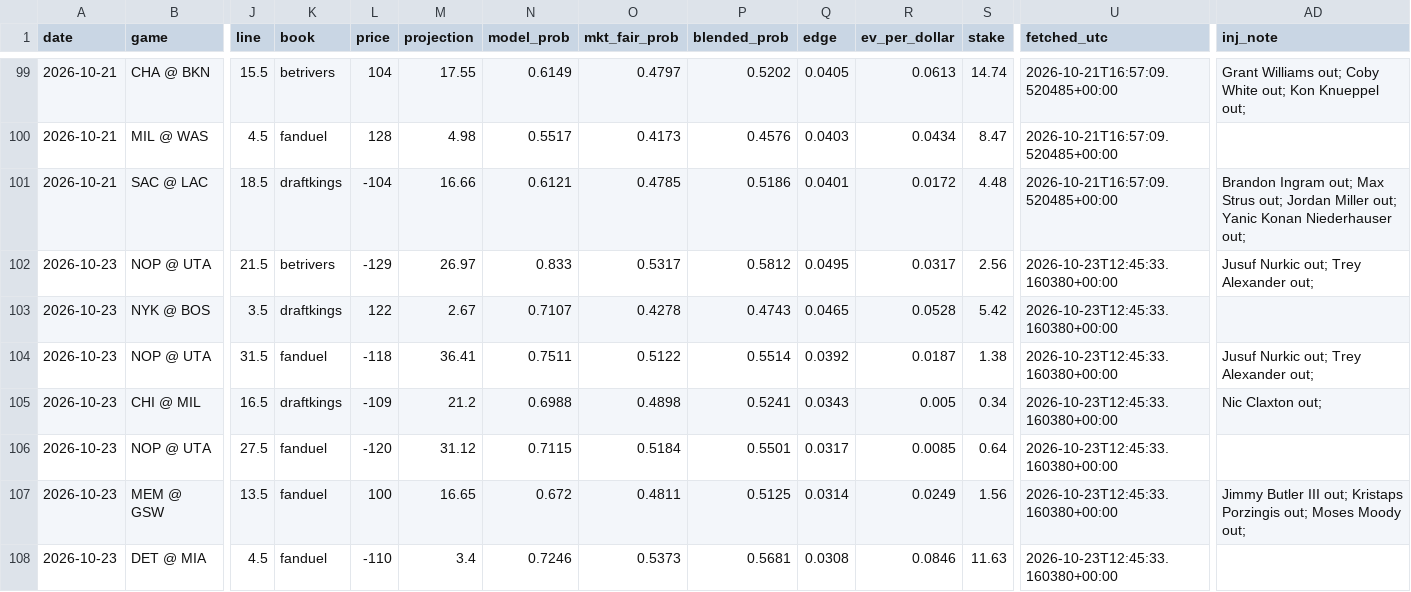
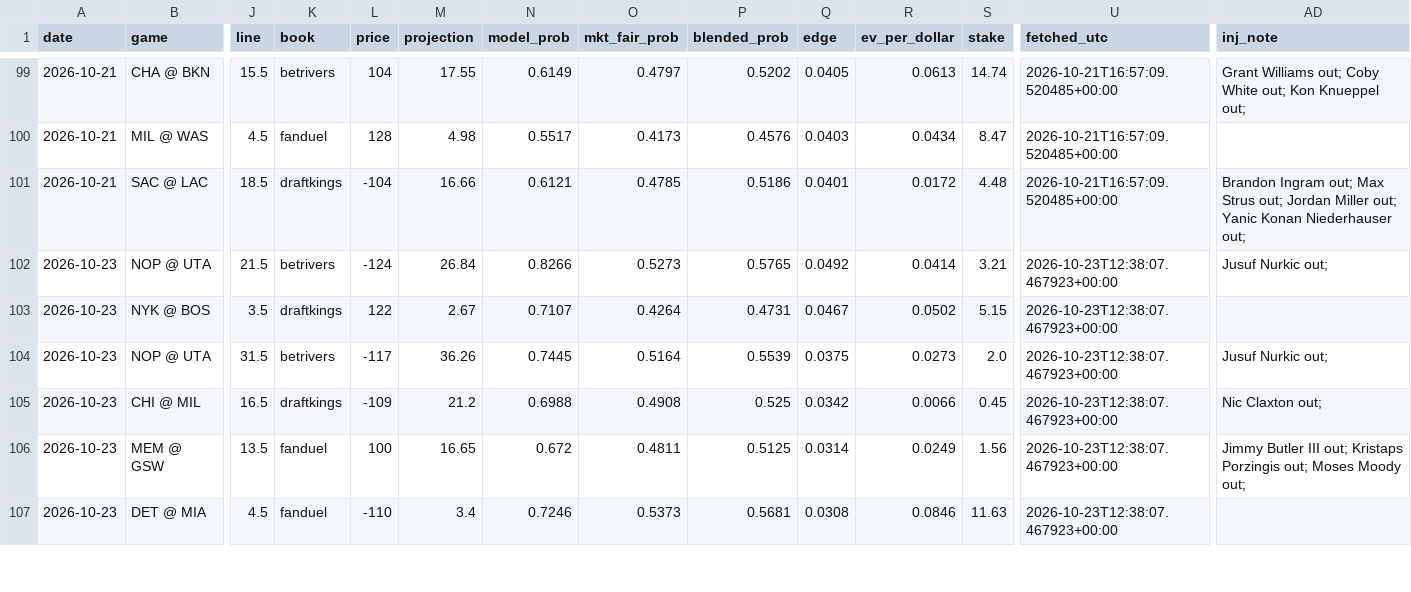
Before and after one commit to KyShiesty919/NBA-Props, a CSV file: data/picks_ledger.csv, drawn as a sheet; only a part is shown, gaps mark what is left out; removed rows and columns are numbered as before the commit, all else as after; rows hold the shown columns only; the diff covers the shown part only; the diff names each change by its address in the sheet, - before the commit and + after, or states it on an @@ line.

```diff
--- a/data/picks_ledger.csv
+++ b/data/picks_ledger.csv
-L102 (price): -129
+L102 (price): -124
-M102 (projection): 26.97
+M102 (projection): 26.84
-N102 (model_prob): 0.833
+N102 (model_prob): 0.8266
-O102 (mkt_fair_prob): 0.5317
+O102 (mkt_fair_prob): 0.5273
-P102 (blended_prob): 0.5812
+P102 (blended_prob): 0.5765
-Q102 (edge): 0.0495
+Q102 (edge): 0.0492
-R102 (ev_per_dollar): 0.0317
+R102 (ev_per_dollar): 0.0414
-S102 (stake): 2.56
+S102 (stake): 3.21
-U102:U105 (fetched_utc): 2026-10-23T12:45:33.160380+00:00
+U102:U105 (fetched_utc): 2026-10-23T12:38:07.467923+00:00
-AD102 (inj_note): Jusuf Nurkic out; Trey Alexander out;
+AD102 (inj_note): Jusuf Nurkic out;
-O103 (mkt_fair_prob): 0.4278
+O103 (mkt_fair_prob): 0.4264
-P103 (blended_prob): 0.4743
+P103 (blended_prob): 0.4731
-Q103 (edge): 0.0465
+Q103 (edge): 0.0467
-R103 (ev_per_dollar): 0.0528
+R103 (ev_per_dollar): 0.0502
-S103 (stake): 5.42
+S103 (stake): 5.15
-K104 (book): fanduel
+K104 (book): betrivers
-L104 (price): -118
+L104 (price): -117
-M104 (projection): 36.41
+M104 (projection): 36.26
-N104 (model_prob): 0.7511
+N104 (model_prob): 0.7445
-O104 (mkt_fair_prob): 0.5122
+O104 (mkt_fair_prob): 0.5164
-P104 (blended_prob): 0.5514
+P104 (blended_prob): 0.5539
-Q104 (edge): 0.0392
+Q104 (edge): 0.0375
-R104 (ev_per_dollar): 0.0187
+R104 (ev_per_dollar): 0.0273
-S104 (stake): 1.38
+S104 (stake): 2.0
-AD104 (inj_note): Jusuf Nurkic out; Trey Alexander out;
+AD104 (inj_note): Jusuf Nurkic out;
-O105 (mkt_fair_prob): 0.4898
+O105 (mkt_fair_prob): 0.4908
-P105 (blended_prob): 0.5241
+P105 (blended_prob): 0.525
-Q105 (edge): 0.0343
+Q105 (edge): 0.0342
-R105 (ev_per_dollar): 0.005
+R105 (ev_per_dollar): 0.0066
-S105 (stake): 0.34
+S105 (stake): 0.45
-row 106: 2026-10-23 | NOP @ UTA | 27.5 | fanduel | -120 | 31.12 | 0.7115 | 0.5184 | 0.5501 | 0.0317 | 0.0085 | 0.64 | 2026-10-23T12:45:33.160380+00:00
-U106:U107 (fetched_utc): 2026-10-23T12:45:33.160380+00:00
+U106:U107 (fetched_utc): 2026-10-23T12:38:07.467923+00:00
```
Also changed, not shown: 4 added rows, 1 removed row and 4 edited cells elsewhere in this file, 4 other files.
